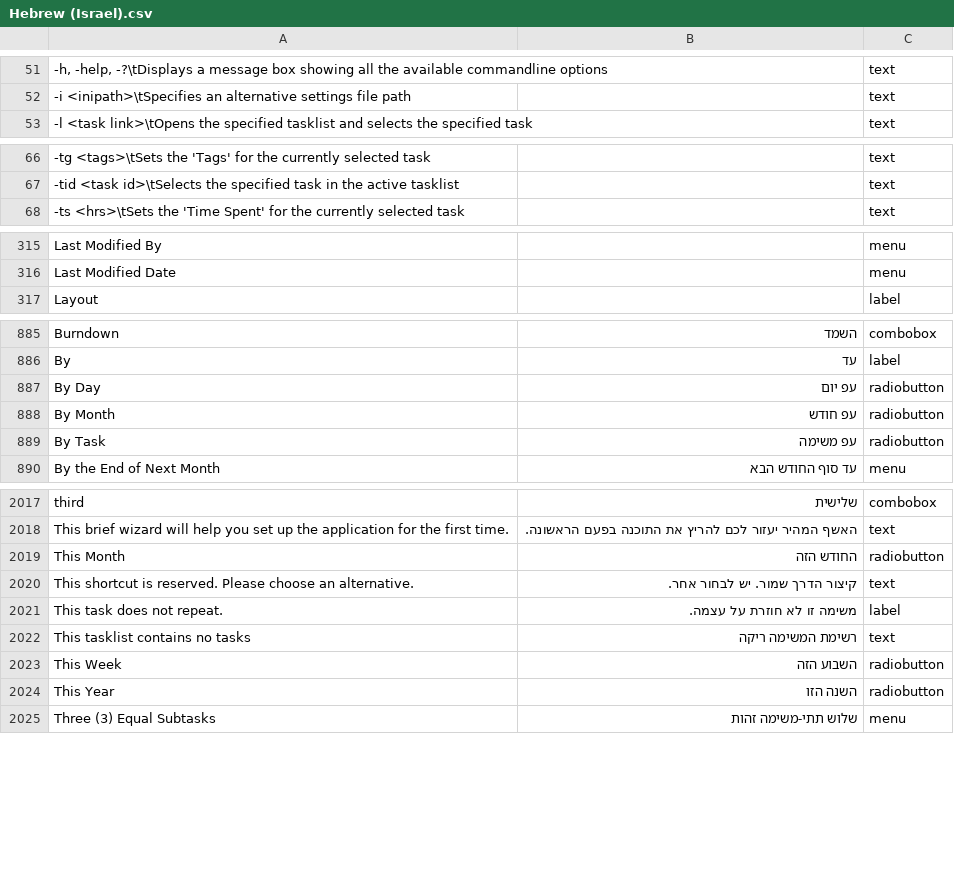
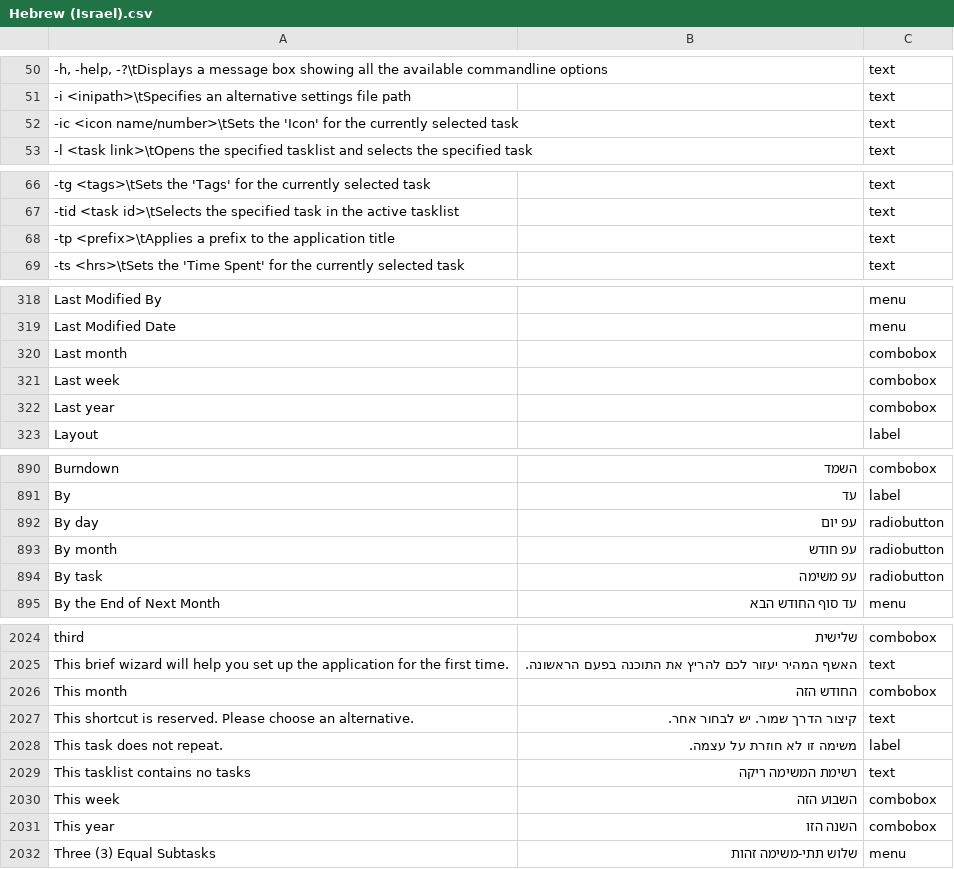
Before and after one commit to abstractspoon/ToDoList_Resources, a CSV file: Translations/Hebrew (Israel).csv, drawn as a sheet; only a part is shown, gaps mark what is left out; addresses are those after the commit; the diff covers the shown part only; the diff names each change by its address in the sheet, - before the commit and + after, or states it on an @@ line.

```diff
--- a/Translations/Hebrew (Israel).csv
+++ b/Translations/Hebrew (Israel).csv
+row 52: -ic <icon name/number>\tSets the 'Icon' for the currently selected task |  | text
+row 68: -tp <prefix>\tApplies a prefix to the application title |  | text
+row 320: Last month |  | combobox
+row 321: Last week |  | combobox
+row 322: Last year |  | combobox
-A892: By Day
+A892: By day
-A893: By Month
+A893: By month
-A894: By Task
+A894: By task
-A2026: This Month
+A2026: This month
-C2026: radiobutton
+C2026: combobox
-A2030: This Week
+A2030: This week
-C2030:C2031: radiobutton
+C2030:C2031: combobox
-A2031: This Year
+A2031: This year
```
Also changed, not shown: 2 added rows, 21 moved rows and 1 edited cell elsewhere in this file, Translations/Danish (Denmark).csv, Translations/Francais (France).csv, 14 other files.
